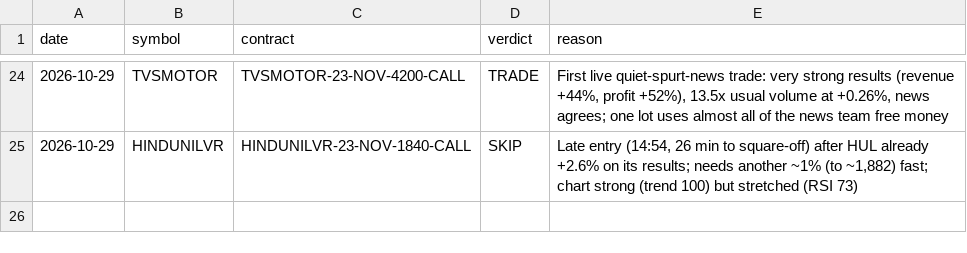
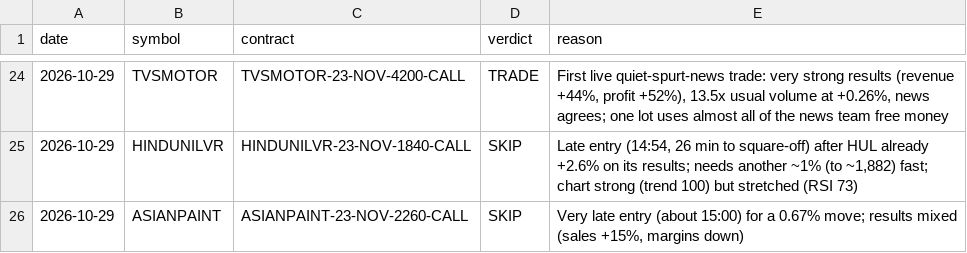
Before and after one commit to vishnupadma007-oss/Stock-market-scanner-of-India, a CSV file: journal/claude_verdicts.csv, drawn as a sheet; only a part is shown, gaps mark what is left out.

```diff
--- a/journal/claude_verdicts.csv
+++ b/journal/claude_verdicts.csv
@@ -25 +25,2 @@ date,symbol,contract,verdict,reason
 2026-10-29,HINDUNILVR,HINDUNILVR-23-NOV-1840-CALL,SKIP,"Late entry (14:54, 26 min to square-off) after HUL already +2.6% on its results; needs another ~1% (to ~1,882) fast; chart strong (trend 100) but stretched (RSI 73)"
+2026-10-29,ASIANPAINT,ASIANPAINT-23-NOV-2260-CALL,SKIP,"Very late entry (about 15:00) for a 0.67% move; results mixed (sales +15%, margins down)"
```
Also changed, not shown: journal/paper_trades.csv, 6 other files.
